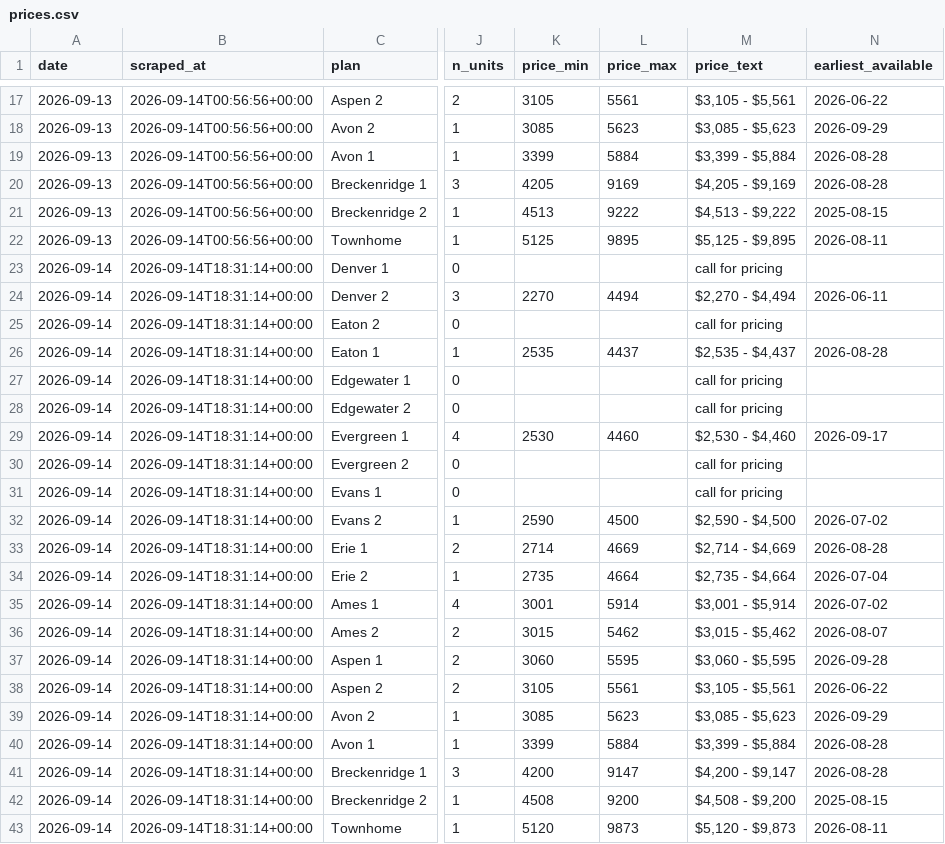
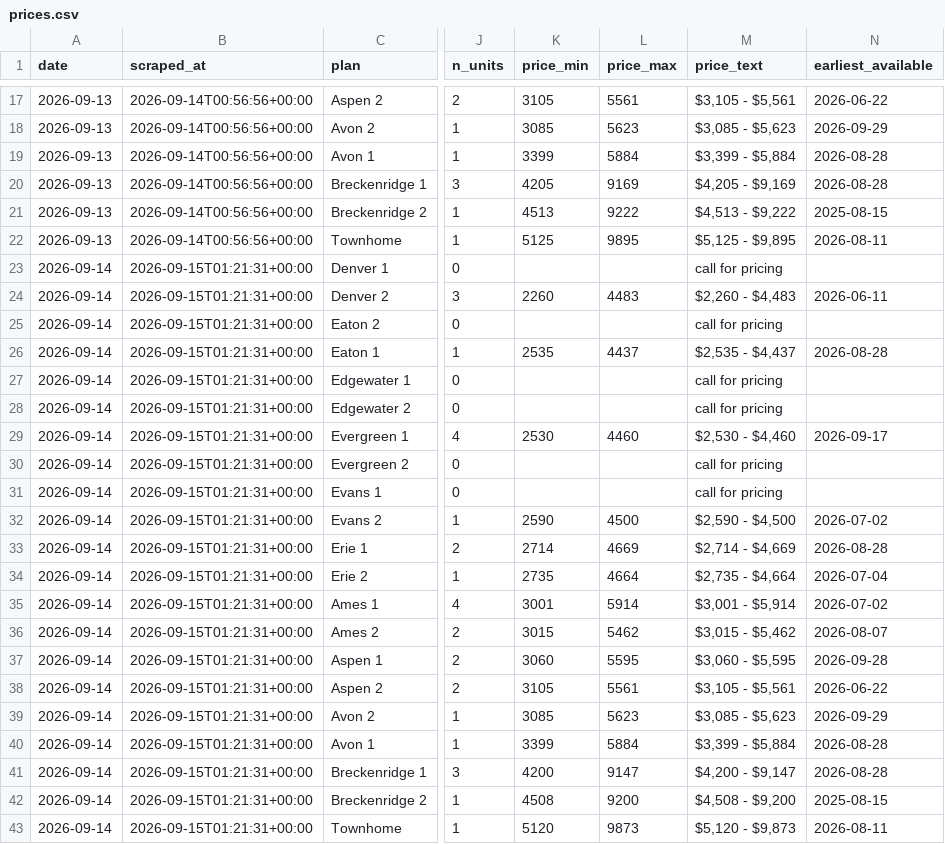
Before and after one commit to sharkweekshane/bell-rent-watch, a CSV file: data/prices.csv, drawn as a sheet; only a part is shown, gaps mark what is left out; the diff names each change by its address in the sheet, - before the commit and + after, or states it on an @@ line.

Commit message:
data: 2026-09-14

```diff
--- a/data/prices.csv
+++ b/data/prices.csv
-B23:B43 (scraped_at): 2026-09-14T18:31:14+00:00
+B23:B43 (scraped_at): 2026-09-15T01:21:31+00:00
-K24 (price_min): 2270
+K24 (price_min): 2260
-L24 (price_max): 4494
+L24 (price_max): 4483
-M24 (price_text): $2,270 - $4,494
+M24 (price_text): $2,260 - $4,483
```
Also changed, not shown: data/units.csv, 1 other file.
